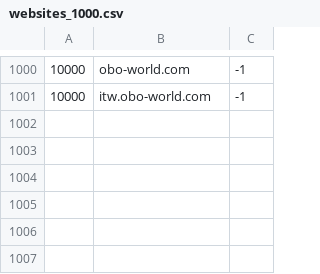
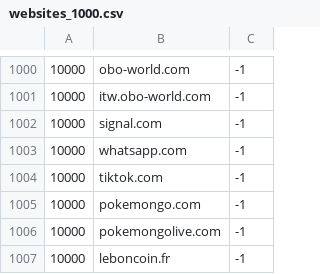
Before and after one commit to alexandre-mazel/electronoos, a CSV file: reverse_dns/websites_1000.csv, drawn as a sheet; only a part is shown, gaps mark what is left out; the diff names each change by its address in the sheet, - before the commit and + after, or states it on an @@ line.

```diff
--- a/reverse_dns/websites_1000.csv
+++ b/reverse_dns/websites_1000.csv
+row 1002: 10000 | signal.com | -1
+row 1003: 10000 | whatsapp.com | -1
+row 1004: 10000 | tiktok.com | -1
+row 1005: 10000 | pokemongo.com | -1
+row 1006: 10000 | pokemongolive.com | -1
+row 1007: 10000 | leboncoin.fr | -1
```
Also changed, not shown: 2 other files.
